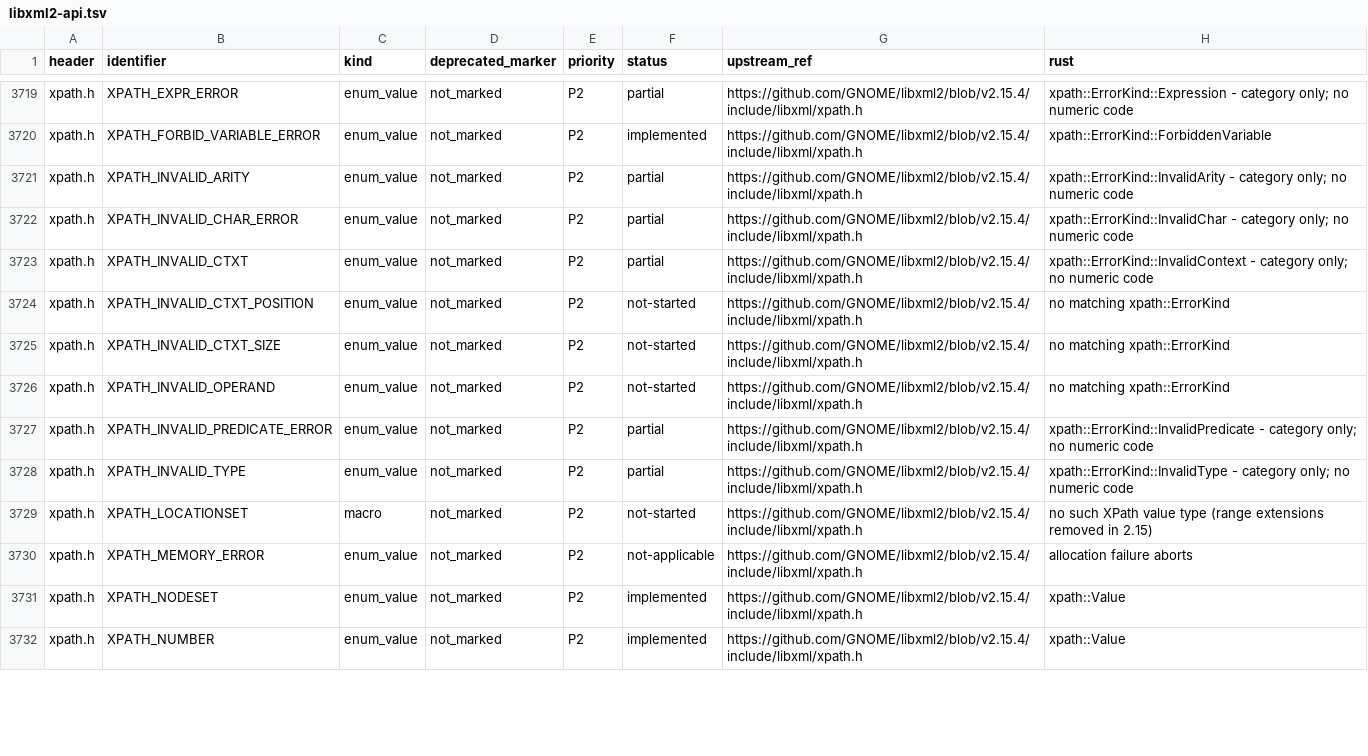
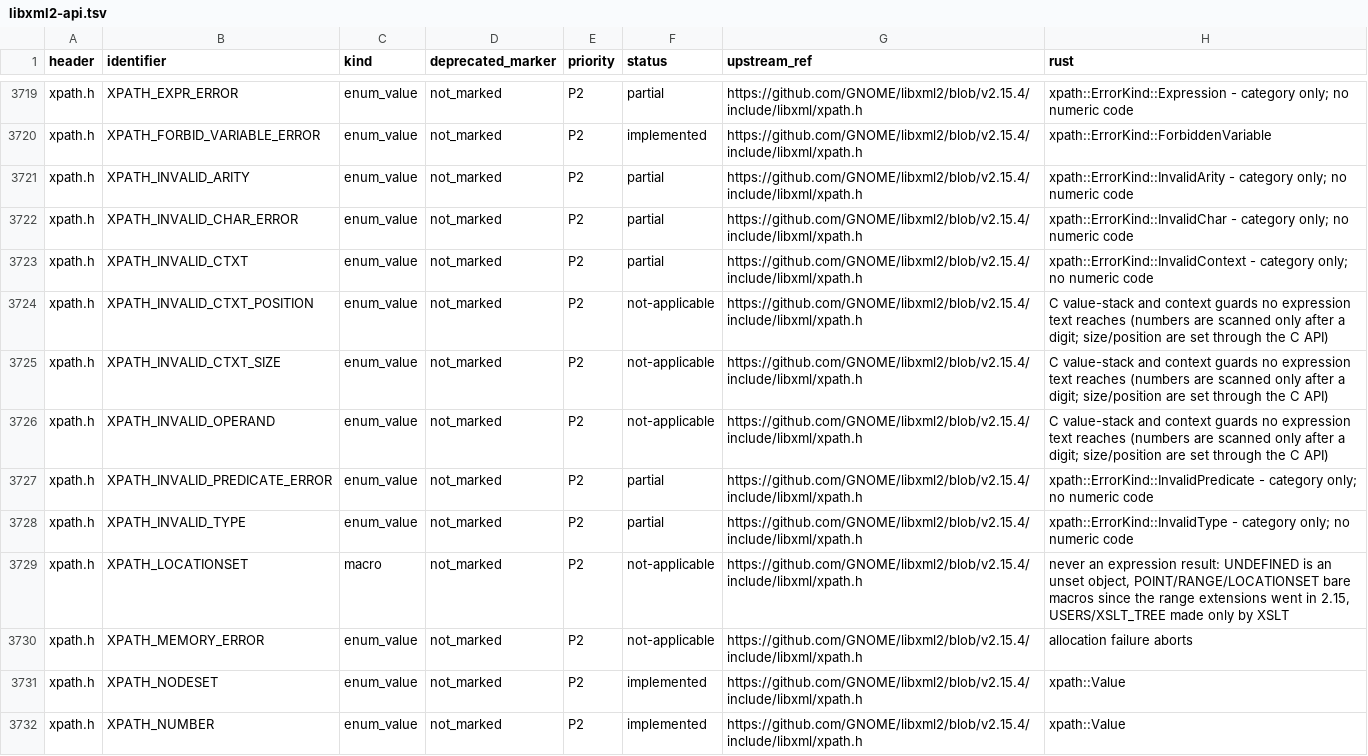
Before and after one commit to pbdeuchler/yaxml, a TSV file: docs/libxml2-api.tsv, drawn as a sheet; only a part is shown, gaps mark what is left out; the diff covers the shown part only.

```diff
--- a/docs/libxml2-api.tsv
+++ b/docs/libxml2-api.tsv
@@ -3723,8 +3723,8 @@ xpath.h	XPATH_INVALID_CHAR_ERROR	enum_value	not_marked	P2	partial	https://github
 xpath.h	XPATH_INVALID_CTXT	enum_value	not_marked	P2	partial	https://github.com/GNOME/libxml2/blob/v2.15.4/include/libxml/xpath.h	xpath::ErrorKind::InvalidContext - category only; no numeric code
-xpath.h	XPATH_INVALID_CTXT_POSITION	enum_value	not_marked	P2	not-started	https://github.com/GNOME/libxml2/blob/v2.15.4/include/libxml/xpath.h	no matching xpath::ErrorKind
-xpath.h	XPATH_INVALID_CTXT_SIZE	enum_value	not_marked	P2	not-started	https://github.com/GNOME/libxml2/blob/v2.15.4/include/libxml/xpath.h	no matching xpath::ErrorKind
-xpath.h	XPATH_INVALID_OPERAND	enum_value	not_marked	P2	not-started	https://github.com/GNOME/libxml2/blob/v2.15.4/include/libxml/xpath.h	no matching xpath::ErrorKind
+xpath.h	XPATH_INVALID_CTXT_POSITION	enum_value	not_marked	P2	not-applicable	https://github.com/GNOME/libxml2/blob/v2.15.4/include/libxml/xpath.h	C value-stack and context guards no expression text reaches (numbers are scanned only after a digit; size/position are set through the C API)
+xpath.h	XPATH_INVALID_CTXT_SIZE	enum_value	not_marked	P2	not-applicable	https://github.com/GNOME/libxml2/blob/v2.15.4/include/libxml/xpath.h	C value-stack and context guards no expression text reaches (numbers are scanned only after a digit; size/position are set through the C API)
+xpath.h	XPATH_INVALID_OPERAND	enum_value	not_marked	P2	not-applicable	https://github.com/GNOME/libxml2/blob/v2.15.4/include/libxml/xpath.h	C value-stack and context guards no expression text reaches (numbers are scanned only after a digit; size/position are set through the C API)
 xpath.h	XPATH_INVALID_PREDICATE_ERROR	enum_value	not_marked	P2	partial	https://github.com/GNOME/libxml2/blob/v2.15.4/include/libxml/xpath.h	xpath::ErrorKind::InvalidPredicate - category only; no numeric code
 xpath.h	XPATH_INVALID_TYPE	enum_value	not_marked	P2	partial	https://github.com/GNOME/libxml2/blob/v2.15.4/include/libxml/xpath.h	xpath::ErrorKind::InvalidType - category only; no numeric code
-xpath.h	XPATH_LOCATIONSET	macro	not_marked	P2	not-started	https://github.com/GNOME/libxml2/blob/v2.15.4/include/libxml/xpath.h	no such XPath value type (range extensions removed in 2.15)
+xpath.h	XPATH_LOCATIONSET	macro	not_marked	P2	not-applicable	https://github.com/GNOME/libxml2/blob/v2.15.4/include/libxml/xpath.h	never an expression result: UNDEFINED is an unset object, POINT/RANGE/LOCATIONSET bare macros since the range extensions went in 2.15, USERS/XSLT_TREE made only by XSLT
 xpath.h	XPATH_MEMORY_ERROR	enum_value	not_marked	P2	not-applicable	https://github.com/GNOME/libxml2/blob/v2.15.4/include/libxml/xpath.h	allocation failure aborts
```
Also changed, not shown: 66 edited cells elsewhere in this file, 7 other files.
